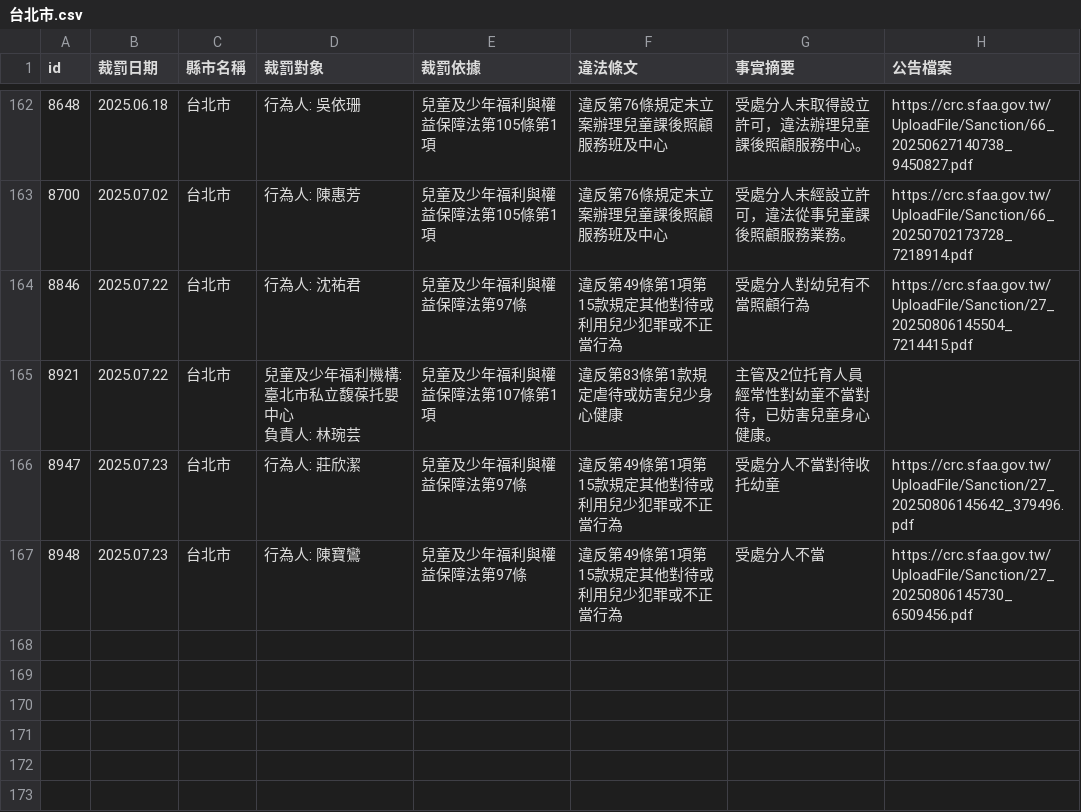
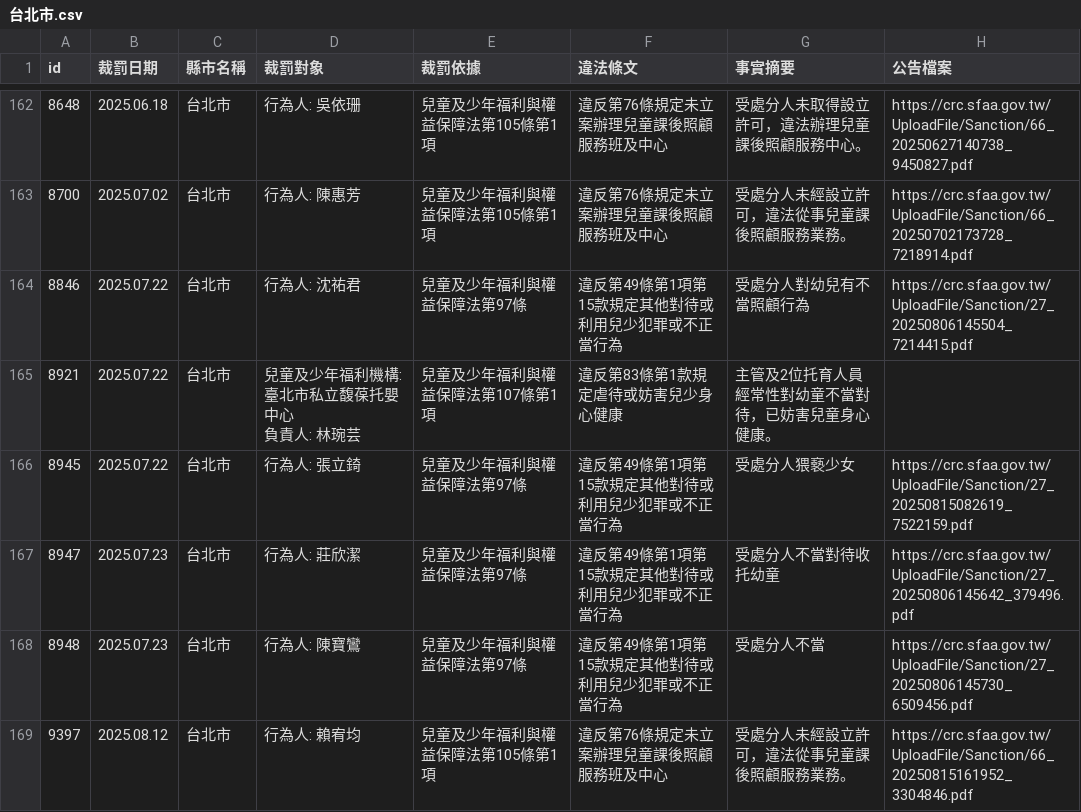
Before and after one commit to kiang/crc.sfaa.gov.tw, a CSV file: data/台北市.csv, drawn as a sheet; only a part is shown, gaps mark what is left out; the diff names each change by its address in the sheet, - before the commit and + after, or states it on an @@ line.

```diff
--- a/data/台北市.csv
+++ b/data/台北市.csv
+row 166: 8945 | 2025.07.22 | 台北市 | 行為人: 張立錡 | 兒童及少年福利與權益保障法第97條 | 違反第49條第1項第15款規定其他對待或利用兒少犯罪或不正當行為 | 受處分人猥褻少女 | https://crc.sfaa.gov.tw/UploadFile/Sanction/27_20250815082619_7522159.pdf
+row 169: 9397 | 2025.08.12 | 台北市 | 行為人: 賴宥均 | 兒童及少年福利與權益保障法第105條第1項 | 違反第76條規定未立案辦理兒童課後照顧服務班及中心 | 受處分人未經設立許可，違法從事兒童課後照顧服務業務。 | https://crc.sfaa.gov.tw/UploadFile/Sanction/66_20250815161952_3304846.pdf
```
Also changed, not shown: 4 other files.
